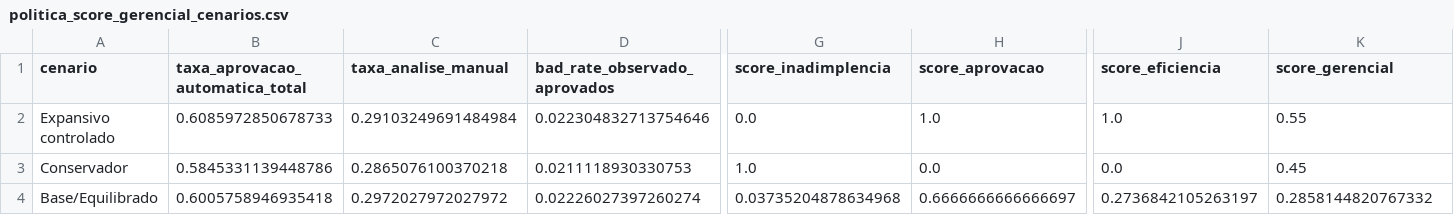
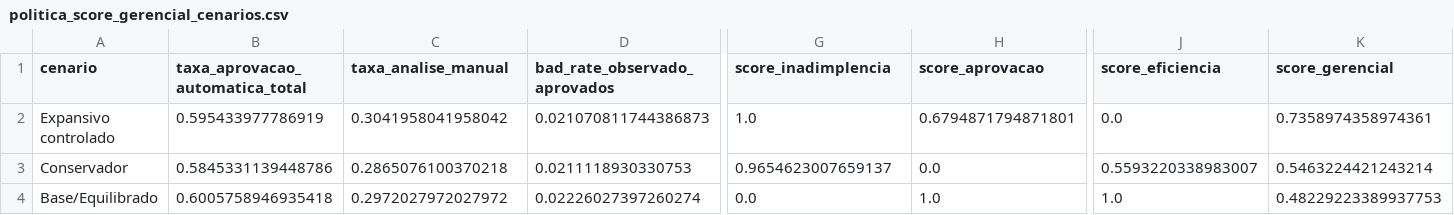
Before and after one commit to ariel-velardo/datascience, a CSV file: projetos/concessao_credito/outputs/tables/politica_score_gerencial_cenarios.csv, drawn as a sheet; only a part is shown, gaps mark what is left out; the diff covers the shown part only; the diff names each change by its address in the sheet, - before the commit and + after, or states it on an @@ line.

```diff
--- a/projetos/concessao_credito/outputs/tables/politica_score_gerencial_cenarios.csv
+++ b/projetos/concessao_credito/outputs/tables/politica_score_gerencial_cenarios.csv
-B2 (taxa_aprovacao_automatica_total): 0.6085972850678733
+B2 (taxa_aprovacao_automatica_total): 0.595433977786919
-C2 (taxa_analise_manual): 0.29103249691484984
+C2 (taxa_analise_manual): 0.3041958041958042
-D2 (bad_rate_observado_aprovados): 0.022304832713754646
+D2 (bad_rate_observado_aprovados): 0.021070811744386873
-G2 (score_inadimplencia): 0.0
+G2 (score_inadimplencia): 1.0
-H2 (score_aprovacao): 1.0
+H2 (score_aprovacao): 0.6794871794871801
-J2 (score_eficiencia): 1.0
+J2 (score_eficiencia): 0.0
-K2 (score_gerencial): 0.55
+K2 (score_gerencial): 0.7358974358974361
-G3 (score_inadimplencia): 1.0
+G3 (score_inadimplencia): 0.9654623007659137
-J3 (score_eficiencia): 0.0
+J3 (score_eficiencia): 0.5593220338983007
-K3 (score_gerencial): 0.45
+K3 (score_gerencial): 0.5463224421243214
-G4 (score_inadimplencia): 0.03735204878634968
+G4 (score_inadimplencia): 0.0
-H4 (score_aprovacao): 0.6666666666666697
+H4 (score_aprovacao): 1.0
-J4 (score_eficiencia): 0.2736842105263197
+J4 (score_eficiencia): 1.0
-K4 (score_gerencial): 0.2858144820767332
+K4 (score_gerencial): 0.48229223389937753
```
Also changed, not shown: 3 edited cells elsewhere in this file, projetos/concessao_credito/outputs/tables/politica_aprovacao_integral_reduzida_por_rating.csv, projetos/concessao_credito/outputs/tables/politica_final_recomendada_limites.csv, 18 other files.
